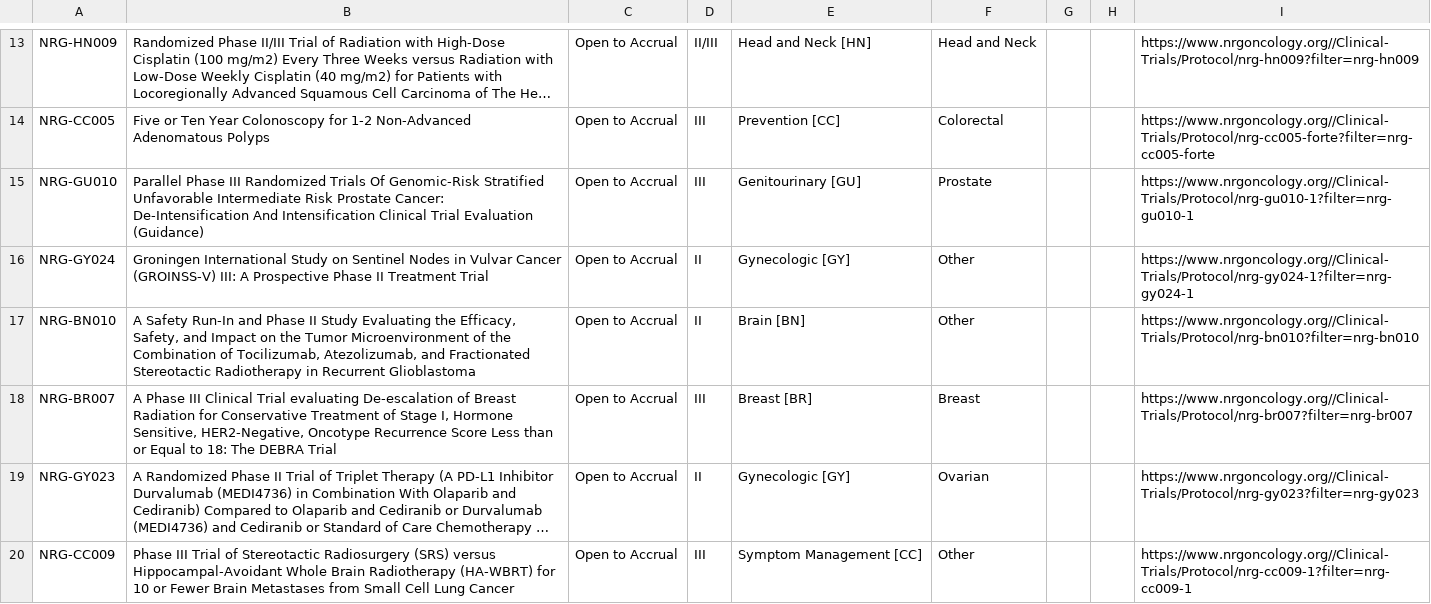
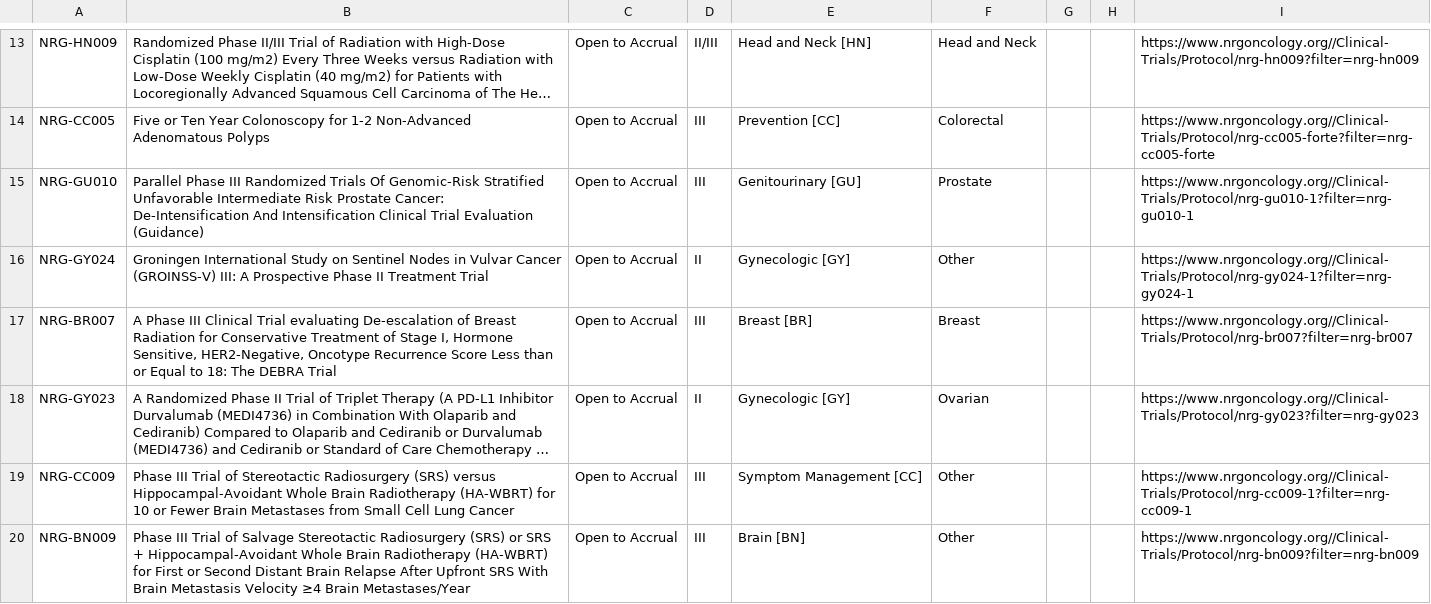
Before and after one commit to bbennett80/nrg_oncology, a CSV file: NRG_open_trials.csv, drawn as a sheet; only a part is shown, gaps mark what is left out; the shorter side is filled out with more unchanged rows; long unchanged cells end in ….

```diff
--- a/NRG_open_trials.csv
+++ b/NRG_open_trials.csv
@@ -16,3 +16,2 @@ NRG-GU010,Parallel Phase III Randomized Trials Of Genomic-Risk Stratified Unfavo
 NRG-GY024,Groningen International Study on Sentinel Nodes in Vulvar Cancer (GROINSS-V) III: A Prospective Phase II Treatment Trial,Open to Accrual,II,Gynecologic [GY],Other,,,https://www.nrgoncology.org//Clinical-Trials/Protocol/nrg-gy024-1?filter=nrg-gy024-1
-NRG-BN010,"A Safety Run-In and Phase II Study Evaluating the Efficacy, Safety, and Impact on the Tumor Microenvironment of the Combination of Tocilizumab, Atezolizumab, and Fractionated Stereotactic Radiotherapy in Recurrent Glioblastoma",Open to Accrual,II,Brain [BN],Other,,,https://www.nrgoncology.org//Clinical-Trials/Protocol/nrg-bn010?filter=nrg-bn010
 NRG-BR007,"A Phase III Clinical Trial evaluating De-escalation of Breast Radiation for Conservative Treatment of Stage I, Hormone Sensitive, HER2-Negative, Oncotype Recurrence Score Less than or Equal to 18: The DEBRA Trial",Open to Accrual,III,Breast [BR],Breast,,,https://www.nrgoncology.org//Clinical-Trials/Protocol/nrg-br007?filter=nrg-br007
```
Also changed, not shown: 1 other file.
